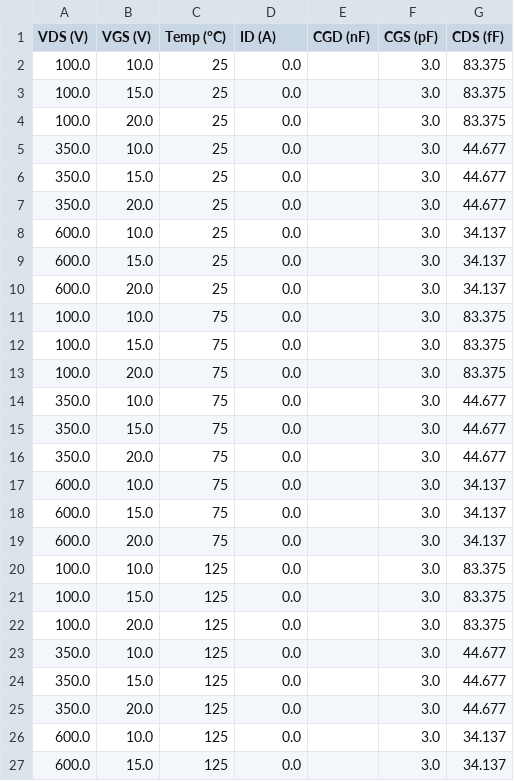
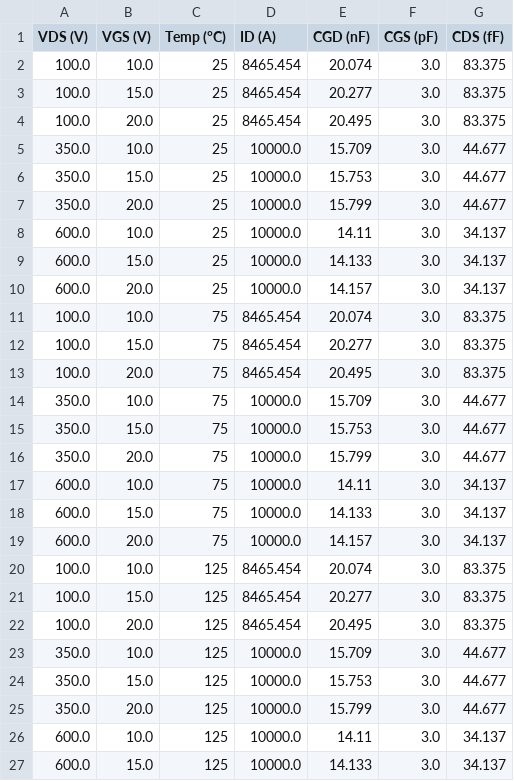
Before and after one commit to Gueni/PyModules, a CSV file: PyShorts/DATA/VDS_VGS_T_Sweep_ID_CGD_CGS_CDS.csv, drawn as a sheet; only a part is shown; the diff covers the shown part only.

```diff
--- a/PyShorts/DATA/VDS_VGS_T_Sweep_ID_CGD_CGS_CDS.csv
+++ b/PyShorts/DATA/VDS_VGS_T_Sweep_ID_CGD_CGS_CDS.csv
@@ -1,27 +1,27 @@
 VDS (V),VGS (V),Temp (°C),ID (A),CGD (nF),CGS (pF),CDS (fF)
-100.0,10.0,25,0.0,,3.0,83.375
-100.0,15.0,25,0.0,,3.0,83.375
-100.0,20.0,25,0.0,,3.0,83.375
-350.0,10.0,25,0.0,,3.0,44.677
-350.0,15.0,25,0.0,,3.0,44.677
-350.0,20.0,25,0.0,,3.0,44.677
-600.0,10.0,25,0.0,,3.0,34.137
-600.0,15.0,25,0.0,,3.0,34.137
-600.0,20.0,25,0.0,,3.0,34.137
-100.0,10.0,75,0.0,,3.0,83.375
-100.0,15.0,75,0.0,,3.0,83.375
-100.0,20.0,75,0.0,,3.0,83.375
-350.0,10.0,75,0.0,,3.0,44.677
-350.0,15.0,75,0.0,,3.0,44.677
-350.0,20.0,75,0.0,,3.0,44.677
-600.0,10.0,75,0.0,,3.0,34.137
-600.0,15.0,75,0.0,,3.0,34.137
-600.0,20.0,75,0.0,,3.0,34.137
-100.0,10.0,125,0.0,,3.0,83.375
-100.0,15.0,125,0.0,,3.0,83.375
-100.0,20.0,125,0.0,,3.0,83.375
-350.0,10.0,125,0.0,,3.0,44.677
-350.0,15.0,125,0.0,,3.0,44.677
-350.0,20.0,125,0.0,,3.0,44.677
-600.0,10.0,125,0.0,,3.0,34.137
-600.0,15.0,125,0.0,,3.0,34.137
+100.0,10.0,25,8465.454,20.074,3.0,83.375
+100.0,15.0,25,8465.454,20.277,3.0,83.375
+100.0,20.0,25,8465.454,20.495,3.0,83.375
+350.0,10.0,25,10000.0,15.709,3.0,44.677
+350.0,15.0,25,10000.0,15.753,3.0,44.677
+350.0,20.0,25,10000.0,15.799,3.0,44.677
+600.0,10.0,25,10000.0,14.11,3.0,34.137
+600.0,15.0,25,10000.0,14.133,3.0,34.137
+600.0,20.0,25,10000.0,14.157,3.0,34.137
+100.0,10.0,75,8465.454,20.074,3.0,83.375
+100.0,15.0,75,8465.454,20.277,3.0,83.375
+100.0,20.0,75,8465.454,20.495,3.0,83.375
+350.0,10.0,75,10000.0,15.709,3.0,44.677
+350.0,15.0,75,10000.0,15.753,3.0,44.677
+350.0,20.0,75,10000.0,15.799,3.0,44.677
+600.0,10.0,75,10000.0,14.11,3.0,34.137
+600.0,15.0,75,10000.0,14.133,3.0,34.137
+600.0,20.0,75,10000.0,14.157,3.0,34.137
+100.0,10.0,125,8465.454,20.074,3.0,83.375
+100.0,15.0,125,8465.454,20.277,3.0,83.375
+100.0,20.0,125,8465.454,20.495,3.0,83.375
+350.0,10.0,125,10000.0,15.709,3.0,44.677
+350.0,15.0,125,10000.0,15.753,3.0,44.677
+350.0,20.0,125,10000.0,15.799,3.0,44.677
+600.0,10.0,125,10000.0,14.11,3.0,34.137
+600.0,15.0,125,10000.0,14.133,3.0,34.137
```
Also changed, not shown: 2 edited cells elsewhere in this file, 2 other files.
